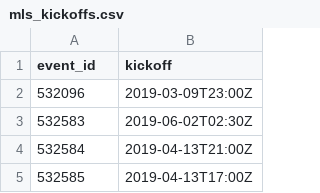
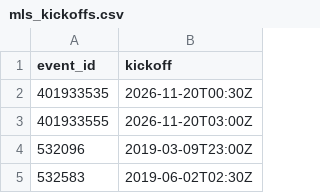
Before and after one commit to fakeronjan/cobi, a CSV file: mls_kickoffs.csv, drawn as a sheet; only a part is shown; the shorter side is filled out with more unchanged rows.

```diff
--- a/mls_kickoffs.csv
+++ b/mls_kickoffs.csv
@@ -1,2 +1,4 @@
 event_id,kickoff
+401933535,2026-11-20T00:30Z
+401933555,2026-11-20T03:00Z
 532096,2019-03-09T23:00Z
```
Also changed, not shown: 13 other files.
